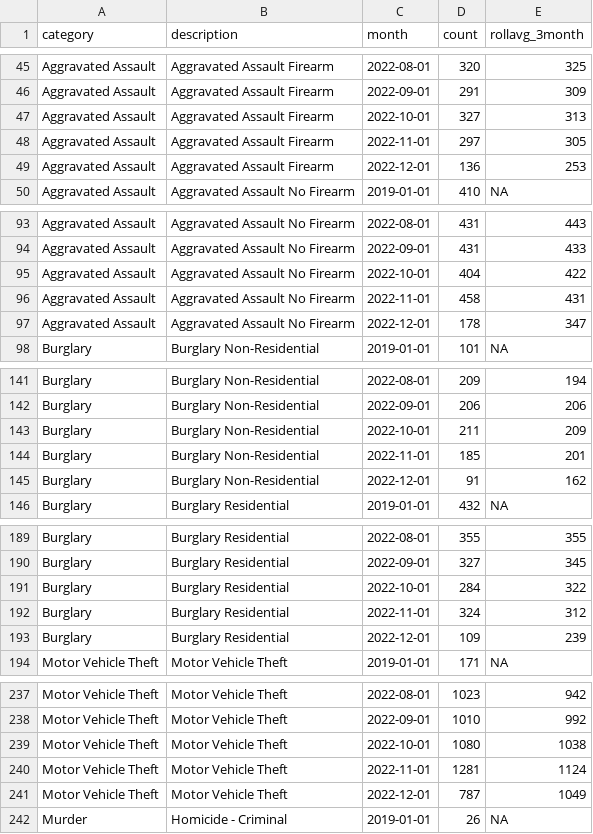
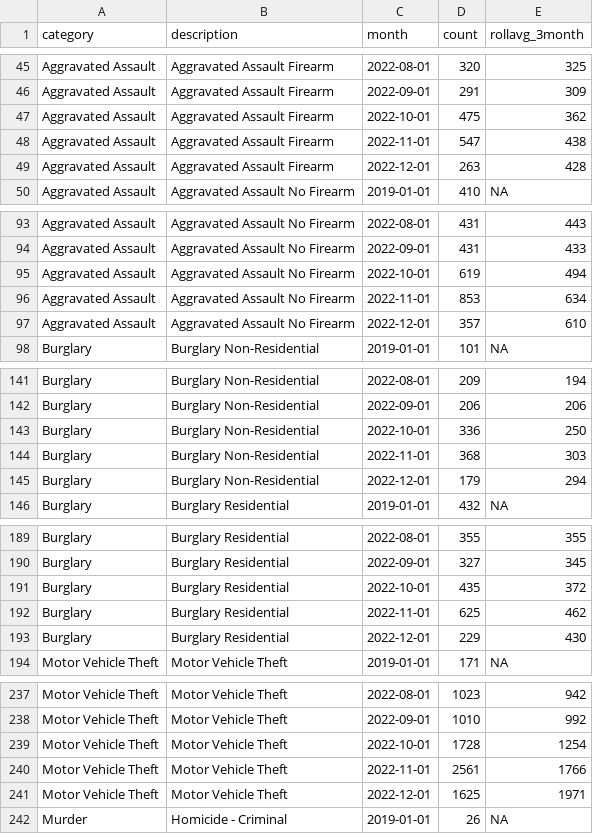
Before and after one commit to abcotvdata/safetytracker_philadelphia, a CSV file: data/output/monthly/citywide_detailed_monthly.csv, drawn as a sheet; only a part is shown, gaps mark what is left out; the diff covers the shown part only.

Commit message:
New crime data collected

```diff
--- a/data/output/monthly/citywide_detailed_monthly.csv
+++ b/data/output/monthly/citywide_detailed_monthly.csv
@@ -46,5 +46,5 @@ Aggravated Assault,Aggravated Assault Firearm,2022-08-01,320,325
 Aggravated Assault,Aggravated Assault Firearm,2022-09-01,291,309
-Aggravated Assault,Aggravated Assault Firearm,2022-10-01,327,313
-Aggravated Assault,Aggravated Assault Firearm,2022-11-01,297,305
-Aggravated Assault,Aggravated Assault Firearm,2022-12-01,136,253
+Aggravated Assault,Aggravated Assault Firearm,2022-10-01,475,362
+Aggravated Assault,Aggravated Assault Firearm,2022-11-01,547,438
+Aggravated Assault,Aggravated Assault Firearm,2022-12-01,263,428
 Aggravated Assault,Aggravated Assault No Firearm,2019-01-01,410,NA
@@ -94,5 +94,5 @@ Aggravated Assault,Aggravated Assault No Firearm,2022-08-01,431,443
 Aggravated Assault,Aggravated Assault No Firearm,2022-09-01,431,433
-Aggravated Assault,Aggravated Assault No Firearm,2022-10-01,404,422
-Aggravated Assault,Aggravated Assault No Firearm,2022-11-01,458,431
-Aggravated Assault,Aggravated Assault No Firearm,2022-12-01,178,347
+Aggravated Assault,Aggravated Assault No Firearm,2022-10-01,619,494
+Aggravated Assault,Aggravated Assault No Firearm,2022-11-01,853,634
+Aggravated Assault,Aggravated Assault No Firearm,2022-12-01,357,610
 Burglary,Burglary Non-Residential,2019-01-01,101,NA
@@ -142,5 +142,5 @@ Burglary,Burglary Non-Residential,2022-08-01,209,194
 Burglary,Burglary Non-Residential,2022-09-01,206,206
-Burglary,Burglary Non-Residential,2022-10-01,211,209
-Burglary,Burglary Non-Residential,2022-11-01,185,201
-Burglary,Burglary Non-Residential,2022-12-01,91,162
+Burglary,Burglary Non-Residential,2022-10-01,336,250
+Burglary,Burglary Non-Residential,2022-11-01,368,303
+Burglary,Burglary Non-Residential,2022-12-01,179,294
 Burglary,Burglary Residential,2019-01-01,432,NA
@@ -190,5 +190,5 @@ Burglary,Burglary Residential,2022-08-01,355,355
 Burglary,Burglary Residential,2022-09-01,327,345
-Burglary,Burglary Residential,2022-10-01,284,322
-Burglary,Burglary Residential,2022-11-01,324,312
-Burglary,Burglary Residential,2022-12-01,109,239
+Burglary,Burglary Residential,2022-10-01,435,372
+Burglary,Burglary Residential,2022-11-01,625,462
+Burglary,Burglary Residential,2022-12-01,229,430
 Motor Vehicle Theft,Motor Vehicle Theft,2019-01-01,171,NA
@@ -238,5 +238,5 @@ Motor Vehicle Theft,Motor Vehicle Theft,2022-08-01,1023,942
 Motor Vehicle Theft,Motor Vehicle Theft,2022-09-01,1010,992
-Motor Vehicle Theft,Motor Vehicle Theft,2022-10-01,1080,1038
-Motor Vehicle Theft,Motor Vehicle Theft,2022-11-01,1281,1124
-Motor Vehicle Theft,Motor Vehicle Theft,2022-12-01,787,1049
+Motor Vehicle Theft,Motor Vehicle Theft,2022-10-01,1728,1254
+Motor Vehicle Theft,Motor Vehicle Theft,2022-11-01,2561,1766
+Motor Vehicle Theft,Motor Vehicle Theft,2022-12-01,1625,1971
 Murder,Homicide - Criminal,2019-01-01,26,NA
```
Also changed, not shown: 132 edited cells elsewhere in this file, data/output/districts/autothefts_district.csv, data/output/districts/burglaries_district.csv, 45 other files.
